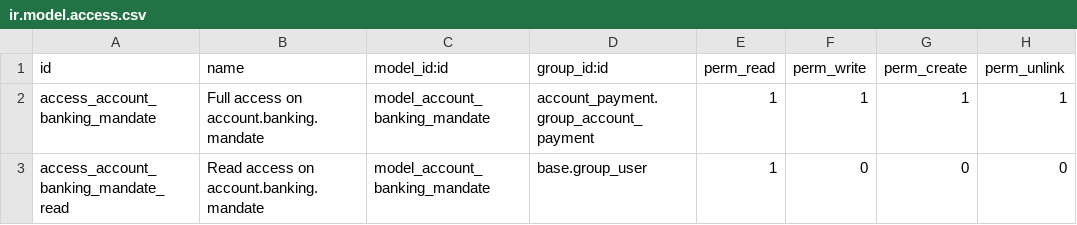
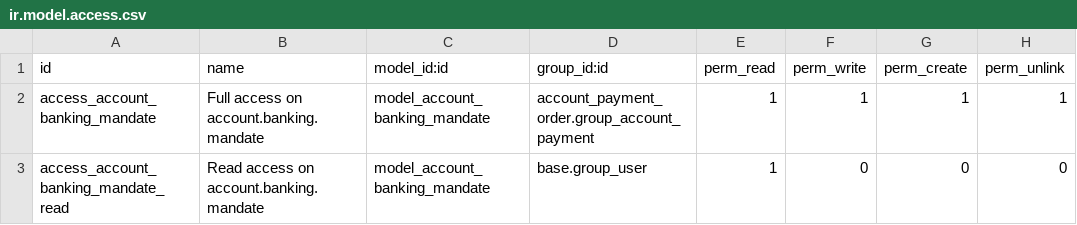
Before and after one commit to OCA/bank-payment, a CSV file: account_banking_mandate/security/ir.model.access.csv, drawn as a sheet; the diff names each change by its address in the sheet, - before the commit and + after, or states it on an @@ line.

Commit message:
[MIG] account_banking_mandate: Migration to v9

```diff
--- a/account_banking_mandate/security/ir.model.access.csv
+++ b/account_banking_mandate/security/ir.model.access.csv
-D2 (group_id:id): account_payment.group_account_payment
+D2 (group_id:id): account_payment_order.group_account_payment
```
Also changed, not shown: 24 other files.
